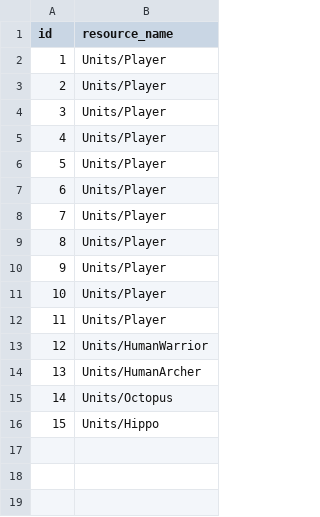
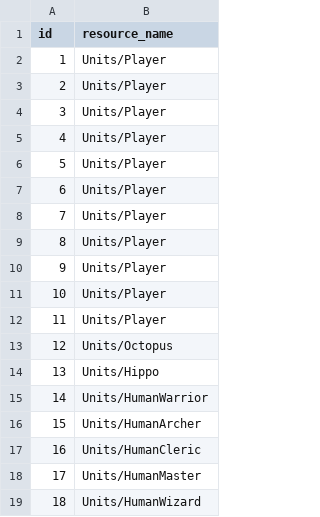
Before and after one commit to yingyugang/mmorpg_client, a CSV file: Assets/Resources/CSV/m_unit.csv, drawn as a sheet; addresses are those after the commit; the diff names each change by its address in the sheet, - before the commit and + after, or states it on an @@ line.

```diff
--- a/Assets/Resources/CSV/m_unit.csv
+++ b/Assets/Resources/CSV/m_unit.csv
+row 13: 12 | Units/Octopus
+row 14: 13 | Units/Hippo
@@ column A (id) renumbered between rows 15 and 18 @@
-B17 (resource_name): Units/Octopus
+B17 (resource_name): Units/HumanCleric
-B18 (resource_name): Units/Hippo
+B18 (resource_name): Units/HumanMaster
+row 19: 18 | Units/HumanWizard
```
Also changed, not shown: Assets/Resources/CSV/m_skill.csv, Assets/Resources/CSV/m_unit_skill.csv, 22 other files.
